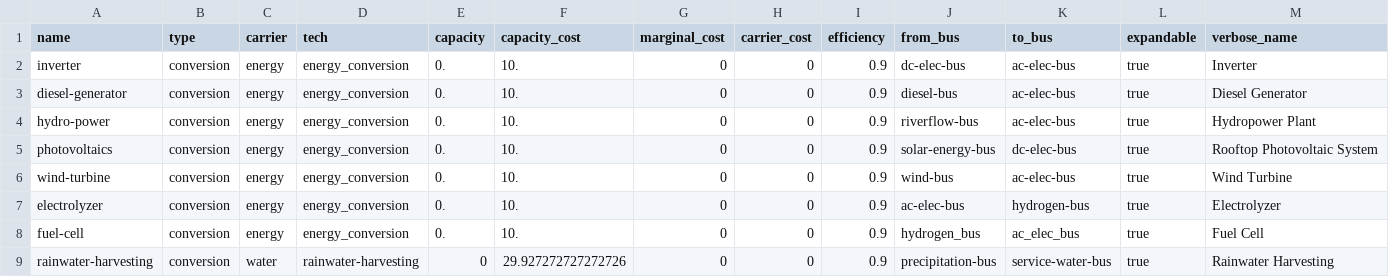
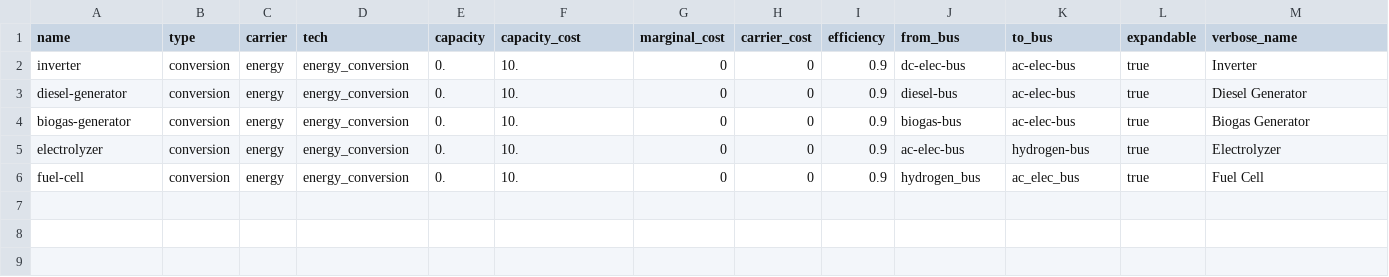
Before and after one commit to rl-institut/WEFEConfigurator, a CSV file: component_library/WIP_components/data/elements/energy_conversion.csv, drawn as a sheet.

```diff
--- a/component_library/WIP_components/data/elements/energy_conversion.csv
+++ b/component_library/WIP_components/data/elements/energy_conversion.csv
@@ -3,7 +3,4 @@ inverter;conversion;energy;energy_conversion;0.;10.;0;0;0.9;dc-elec-bus;ac-elec-
 diesel-generator;conversion;energy;energy_conversion;0.;10.;0;0;0.9;diesel-bus;ac-elec-bus;true;"Diesel Generator"
-hydro-power;conversion;energy;energy_conversion;0.;10.;0;0;0.9;riverflow-bus;ac-elec-bus;true;"Hydropower Plant"
-photovoltaics;conversion;energy;energy_conversion;0.;10.;0;0;0.9;solar-energy-bus;dc-elec-bus;true;"Rooftop Photovoltaic System"
-wind-turbine;conversion;energy;energy_conversion;0.;10.;0;0;0.9;wind-bus;ac-elec-bus;true;"Wind Turbine"
+biogas-generator;conversion;energy;energy_conversion;0.;10.;0;0;0.9;biogas-bus;ac-elec-bus;true;"Biogas Generator"
 electrolyzer;conversion;energy;energy_conversion;0.;10.;0;0;0.9;ac-elec-bus;hydrogen-bus;true;"Electrolyzer"
 fuel-cell;conversion;energy;energy_conversion;0.;10.;0;0;0.9;hydrogen_bus;ac_elec_bus;true;"Fuel Cell"
-rainwater-harvesting;conversion;water;rainwater-harvesting;0;29.927272727272726;0;0;0.9;precipitation-bus;service-water-bus;true; "Rainwater Harvesting"
```
Also changed, not shown: component_library/WIP_components/data/elements/bus.csv, component_library/WIP_components/data/elements/energy_sources.csv, 4 other files.
